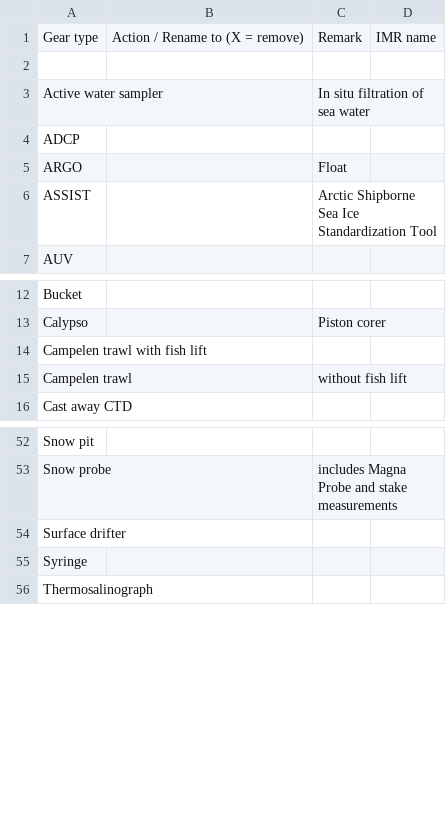
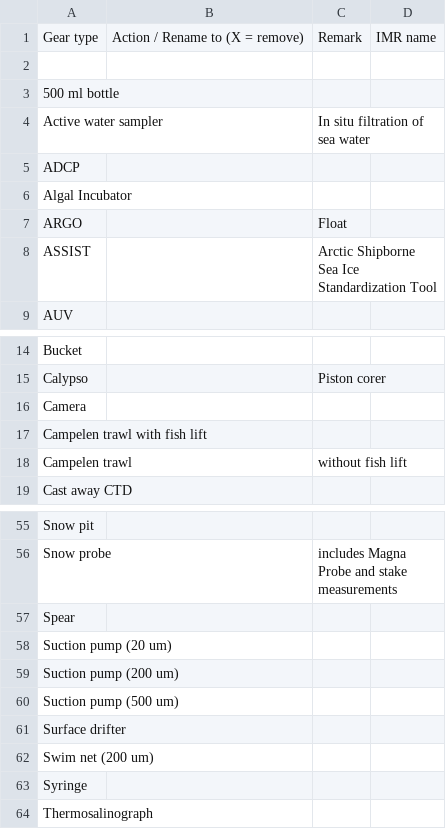
Before and after one commit to umeldt/darwinsheet, a CSV file: config/list_gear_types.csv, drawn as a sheet; only a part is shown, gaps mark what is left out; the diff names each change by its address in the sheet, - before the commit and + after, or states it on an @@ line.

Commit message:
new gears added for dive log

```diff
--- a/config/list_gear_types.csv
+++ b/config/list_gear_types.csv
+row 3: 500 ml bottle
+row 6: Algal Incubator
+row 16: Camera
+row 57: Spear
+row 58: Suction pump (20 um)
+row 59: Suction pump (200 um)
+row 60: Suction pump (500 um)
+row 62: Swim net (200 um)
```
